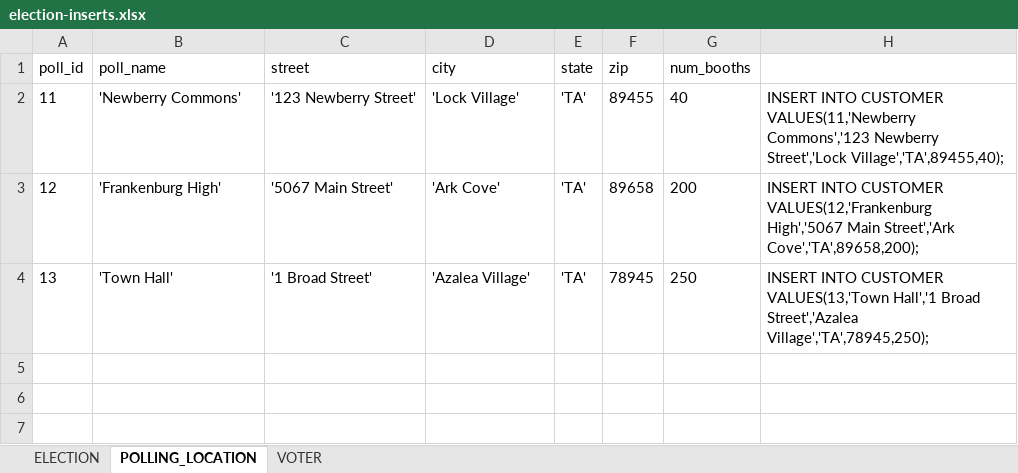
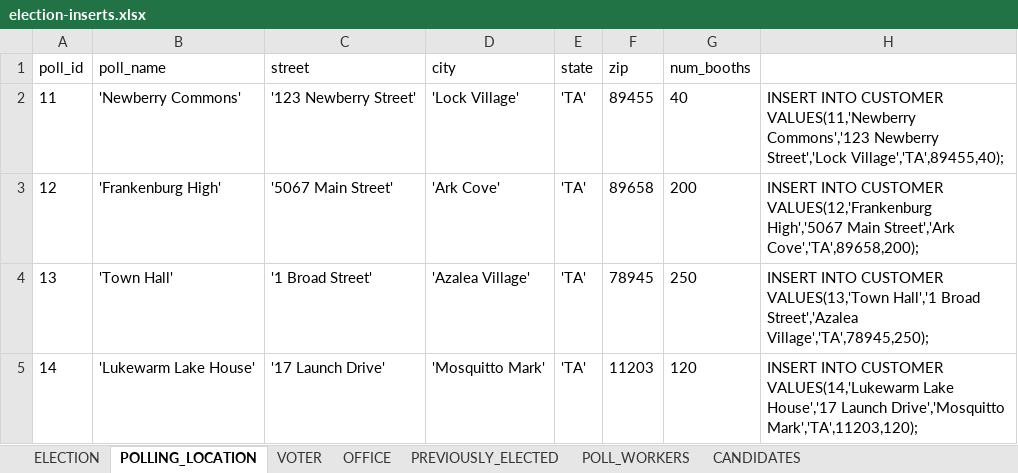
Before and after one commit to clarehmorris/databaseproject, an Excel workbook: election/src/main/resources/election-inserts.xlsx, sheet POLLING_LOCATION, drawn as a sheet; values as stored, in another font and other column widths than the file's, no borders; the diff names each change by its address in the sheet, - before the commit and + after, or states it on an @@ line.

Commit message:
updated inserts xcel

```diff
--- a/election/src/main/resources/election-inserts.xlsx (sheet POLLING_LOCATION)
+++ b/election/src/main/resources/election-inserts.xlsx (sheet POLLING_LOCATION)
+sheet tab: OFFICE
+sheet tab: PREVIOUSLY_ELECTED
+sheet tab: POLL_WORKERS
+sheet tab: CANDIDATES
+row 5: 14 | 'Lukewarm Lake House' | '17 Launch Drive' | 'Mosquitto Mark' | 'TA' | 11203 | 120 | INSERT INTO CUSTOMER VALUES(14,'Lukewarm Lake House','17 Launch Drive','Mosquitto Mark','TA',11203,120);
```
Also changed, not shown: sheet VOTER.
